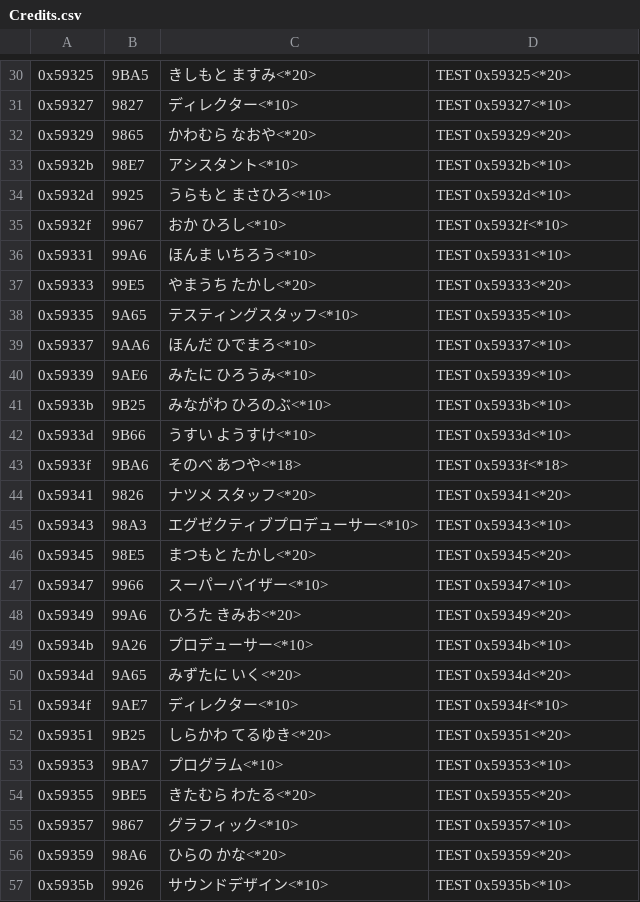
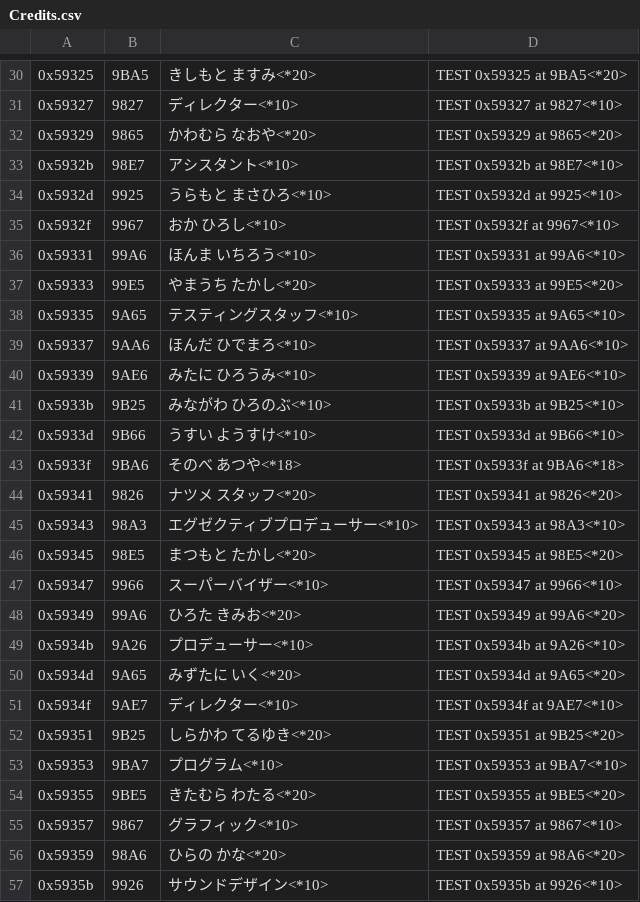
Before and after one commit to Medabots/medarot1, a CSV file: text/credits/Credits.csv, drawn as a sheet; only a part is shown, gaps mark what is left out; the diff covers the shown part only; the diff names each change by its address in the sheet, - before the commit and + after, or states it on an @@ line.

```diff
--- a/text/credits/Credits.csv
+++ b/text/credits/Credits.csv
-D30: TEST 0x59325<*20>
+D30: TEST 0x59325 at 9BA5<*20>
-D31: TEST 0x59327<*10>
+D31: TEST 0x59327 at 9827<*10>
-D32: TEST 0x59329<*20>
+D32: TEST 0x59329 at 9865<*20>
-D33: TEST 0x5932b<*10>
+D33: TEST 0x5932b at 98E7<*10>
-D34: TEST 0x5932d<*10>
+D34: TEST 0x5932d at 9925<*10>
-D35: TEST 0x5932f<*10>
+D35: TEST 0x5932f at 9967<*10>
-D36: TEST 0x59331<*10>
+D36: TEST 0x59331 at 99A6<*10>
-D37: TEST 0x59333<*20>
+D37: TEST 0x59333 at 99E5<*20>
-D38: TEST 0x59335<*10>
+D38: TEST 0x59335 at 9A65<*10>
-D39: TEST 0x59337<*10>
+D39: TEST 0x59337 at 9AA6<*10>
-D40: TEST 0x59339<*10>
+D40: TEST 0x59339 at 9AE6<*10>
-D41: TEST 0x5933b<*10>
+D41: TEST 0x5933b at 9B25<*10>
-D42: TEST 0x5933d<*10>
+D42: TEST 0x5933d at 9B66<*10>
-D43: TEST 0x5933f<*18>
+D43: TEST 0x5933f at 9BA6<*18>
-D44: TEST 0x59341<*20>
+D44: TEST 0x59341 at 9826<*20>
-D45: TEST 0x59343<*10>
+D45: TEST 0x59343 at 98A3<*10>
-D46: TEST 0x59345<*20>
+D46: TEST 0x59345 at 98E5<*20>
-D47: TEST 0x59347<*10>
+D47: TEST 0x59347 at 9966<*10>
-D48: TEST 0x59349<*20>
+D48: TEST 0x59349 at 99A6<*20>
-D49: TEST 0x5934b<*10>
+D49: TEST 0x5934b at 9A26<*10>
-D50: TEST 0x5934d<*20>
+D50: TEST 0x5934d at 9A65<*20>
-D51: TEST 0x5934f<*10>
+D51: TEST 0x5934f at 9AE7<*10>
-D52: TEST 0x59351<*20>
+D52: TEST 0x59351 at 9B25<*20>
-D53: TEST 0x59353<*10>
+D53: TEST 0x59353 at 9BA7<*10>
-D54: TEST 0x59355<*20>
+D54: TEST 0x59355 at 9BE5<*20>
-D55: TEST 0x59357<*10>
+D55: TEST 0x59357 at 9867<*10>
-D56: TEST 0x59359<*20>
+D56: TEST 0x59359 at 98A6<*20>
-D57: TEST 0x5935b<*10>
+D57: TEST 0x5935b at 9926<*10>
```
Also changed, not shown: 34 edited cells elsewhere in this file, 1 other file.
